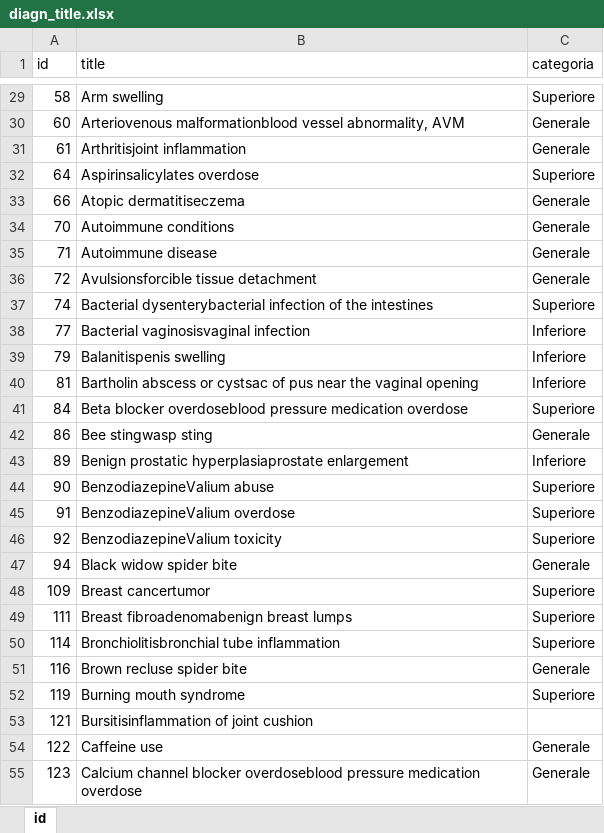
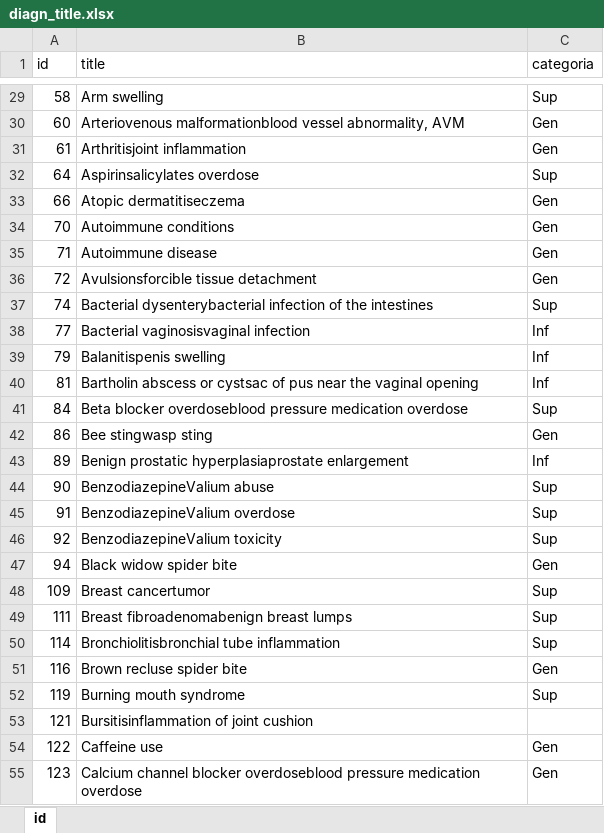
Before and after one commit to FrancescoCel/I, an Excel workbook: Dataset_xlsx/diagn_title.xlsx, sheet id, drawn as a sheet; only a part is shown, gaps mark what is left out; values as stored, in another font and other column widths than the file's, no borders; the diff covers the shown part only; the diff names each change by its address in the sheet, - before the commit and + after, or states it on an @@ line.

```diff
--- a/Dataset_xlsx/diagn_title.xlsx (sheet id)
+++ b/Dataset_xlsx/diagn_title.xlsx (sheet id)
-C29 (categoria): Superiore
+C29 (categoria): Sup
-C30:C31 (categoria): Generale
+C30:C31 (categoria): Gen
-C32 (categoria): Superiore
+C32 (categoria): Sup
-C33:C36 (categoria): Generale
+C33:C36 (categoria): Gen
-C37 (categoria): Superiore
+C37 (categoria): Sup
-C38:C40 (categoria): Inferiore
+C38:C40 (categoria): Inf
-C41 (categoria): Superiore
+C41 (categoria): Sup
-C42 (categoria): Generale
+C42 (categoria): Gen
-C43 (categoria): Inferiore
+C43 (categoria): Inf
-C44:C46 (categoria): Superiore
+C44:C46 (categoria): Sup
-C47 (categoria): Generale
+C47 (categoria): Gen
-C48:C50 (categoria): Superiore
+C48:C50 (categoria): Sup
-C51 (categoria): Generale
+C51 (categoria): Gen
-C52 (categoria): Superiore
+C52 (categoria): Sup
-C54:C55 (categoria): Generale
+C54:C55 (categoria): Gen
```
Also changed, not shown: 1285 edited cells elsewhere in this sheet.
